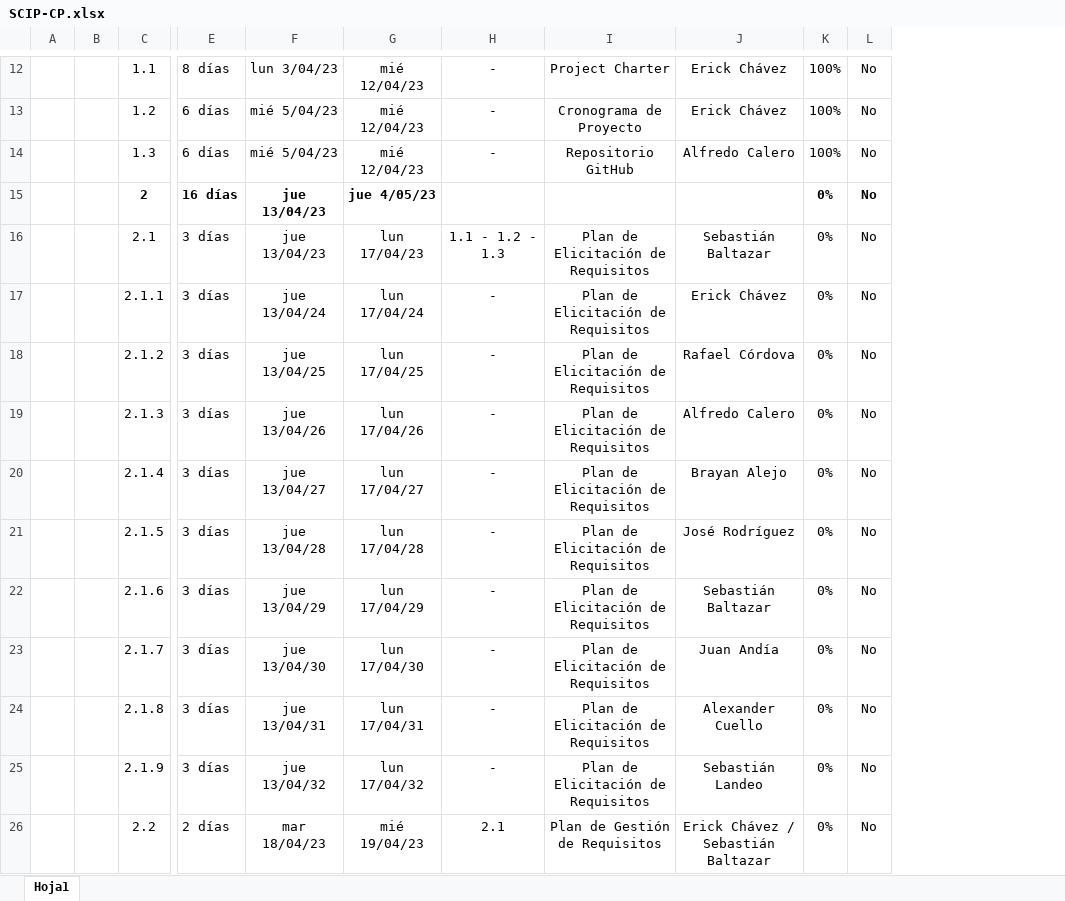
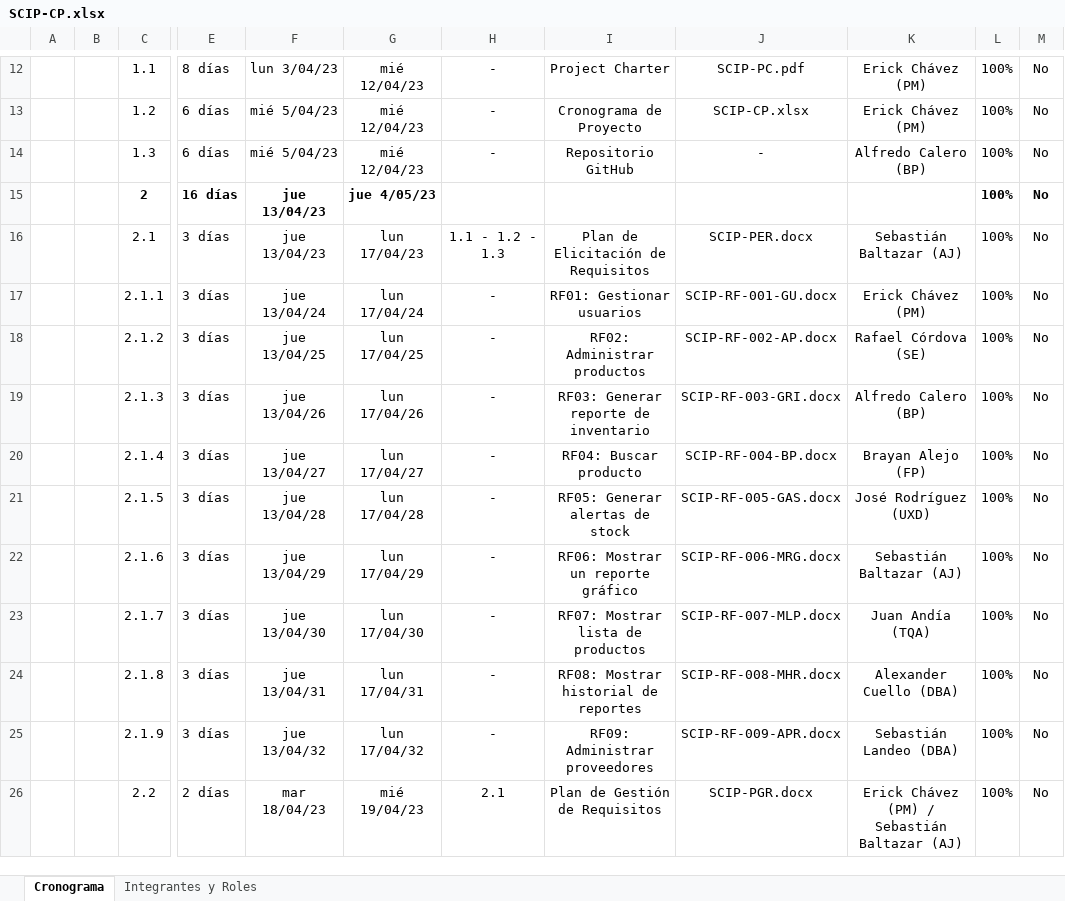
Before and after one commit to a-calero3/Softgenix-Peru, an Excel workbook: 3-Linea-Bases/SCIP/Linea-Base-1/SCIP-CP.xlsx, sheet Cronograma, drawn as a sheet; only a part is shown, gaps mark what is left out; values as stored, in another font and other column widths than the file's, no borders; removed rows and columns are numbered as before the commit, all else as after; the diff covers the shown part only; the diff names each change by its address in the sheet, - before the commit and + after, or states it on an @@ line.

Commit message:
Actualizción del cronograma

```diff
--- a/3-Linea-Bases/SCIP/Linea-Base-1/SCIP-CP.xlsx (sheet Cronograma)
+++ b/3-Linea-Bases/SCIP/Linea-Base-1/SCIP-CP.xlsx (sheet Cronograma)
-sheet tab: Hoja1
+sheet tab: Cronograma
+sheet tab: Integrantes y Roles
-column J, rows 12-26: Erick Chávez | Erick Chávez | Alfredo Calero |  | Sebastián Baltazar | Erick Chávez | Rafael Córdova | Alfredo Calero | Brayan Alejo | José Rodríguez | Sebastián Baltazar | Juan Andía | Alexander Cuello | Sebastián Landeo | Erick Chávez / Sebastián Baltazar
+column J, rows 12-26: SCIP-PC.pdf | SCIP-CP.xlsx | - |  | SCIP-PER.docx | SCIP-RF-001-GU.docx | SCIP-RF-002-AP.docx | SCIP-RF-003-GRI.docx | SCIP-RF-004-BP.docx | SCIP-RF-005-GAS.docx | SCIP-RF-006-MRG.docx | SCIP-RF-007-MLP.docx | SCIP-RF-008-MHR.docx | SCIP-RF-009-APR.docx | SCIP-PGR.docx
+column K, rows 12-26: Erick Chávez (PM) | Erick Chávez (PM) | Alfredo Calero (BP) |  | Sebastián Baltazar (AJ) | Erick Chávez (PM) | Rafael Córdova (SE) | Alfredo Calero (BP) | Brayan Alejo (FP) | José Rodríguez (UXD) | Sebastián Baltazar (AJ) | Juan Andía (TQA) | Alexander Cuello (DBA) | Sebastián Landeo (DBA) | Erick Chávez (PM) / Sebastián Baltazar (AJ)
-L15:L26: 0%
+L15:L26: 100%
-I17: Plan de Elicitación de Requisitos
+I17: RF01: Gestionar usuarios
-I18: Plan de Elicitación de Requisitos
+I18: RF02: Administrar productos
-I19: Plan de Elicitación de Requisitos
+I19: RF03: Generar reporte de inventario
-I20: Plan de Elicitación de Requisitos
+I20: RF04: Buscar producto
-I21: Plan de Elicitación de Requisitos
+I21: RF05: Generar alertas de stock
-I22: Plan de Elicitación de Requisitos
+I22: RF06: Mostrar un reporte gráfico
-I23: Plan de Elicitación de Requisitos
+I23: RF07: Mostrar lista de productos
-I24: Plan de Elicitación de Requisitos
+I24: RF08: Mostrar historial de reportes
-I25: Plan de Elicitación de Requisitos
+I25: RF09: Administrar proveedores
```
Also changed, not shown: 2 added rows, 16 edited cells and cell formats elsewhere in this sheet.
